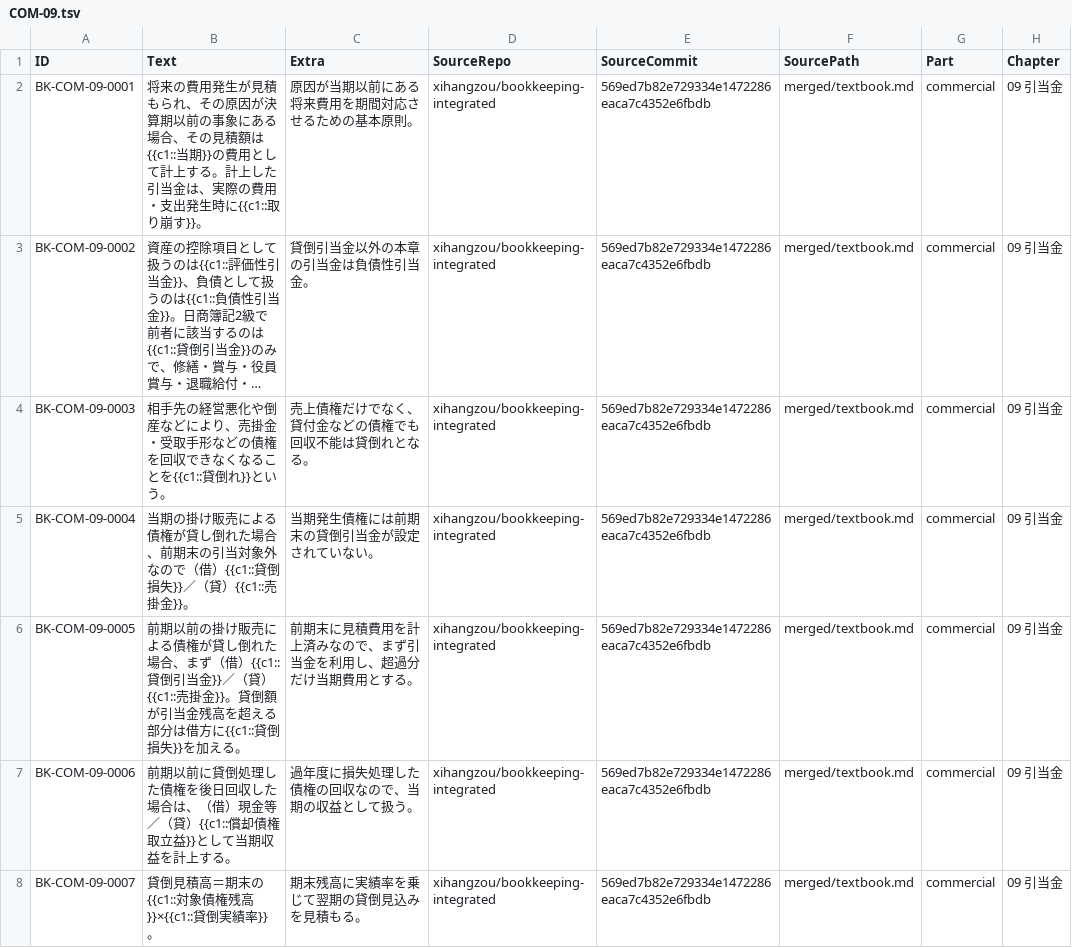
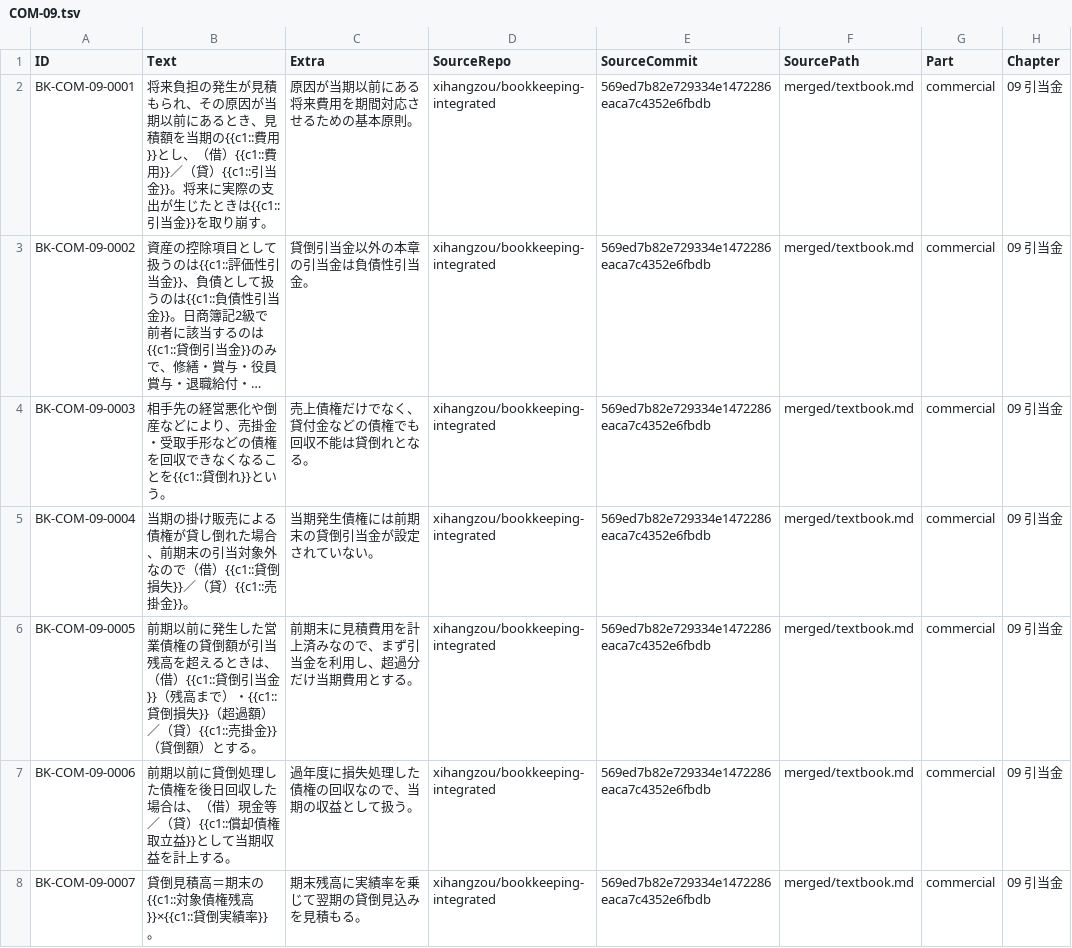
Before and after one commit to xihangzou/bookkeeping-anki, a TSV file: production/notes/COM-09.tsv, drawn as a sheet; only a part is shown; long unchanged cells end in …; the diff covers the shown part only; the diff names each change by its address in the sheet, - before the commit and + after, or states it on an @@ line.

Commit message:
ANKI-016 refine COM-09 production notes

```diff
--- a/production/notes/COM-09.tsv
+++ b/production/notes/COM-09.tsv
-B2 (Text): 将来の費用発生が見積もられ、その原因が決算期以前の事象にある場合、その見積額は{{c1::当期}}の費用として計上する。計上した引当金は、実際の費用・支出発生時に{{c1::取り崩す}}。
+B2 (Text): 将来負担の発生が見積もられ、その原因が当期以前にあるとき、見積額を当期の{{c1::費用}}とし、（借）{{c1::費用}}／（貸）{{c1::引当金}}。将来に実際の支出が生じたときは{{c1::引当金}}を取り崩す。
-B6 (Text): 前期以前の掛け販売による債権が貸し倒れた場合、まず（借）{{c1::貸倒引当金}}／（貸）{{c1::売掛金}}。貸倒額が引当金残高を超える部分は借方に{{c1::貸倒損失}}を加える。
+B6 (Text): 前期以前に発生した営業債権の貸倒額が引当残高を超えるときは、（借）{{c1::貸倒引当金}}（残高まで）・{{c1::貸倒損失}}（超過額）／（貸）{{c1::売掛金}}（貸倒額）とする。
```
Also changed, not shown: 6 edited cells elsewhere in this file.
